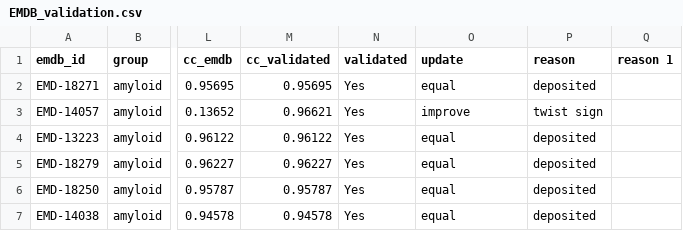
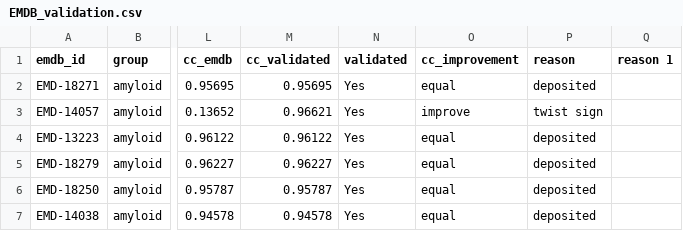
Before and after one commit to jianglab/EMDB_helical_parameter_curation, a CSV file: EMDB_validation.csv, drawn as a sheet; only a part is shown, gaps mark what is left out; the diff names each change by its address in the sheet, - before the commit and + after, or states it on an @@ line.

Commit message:
change the 'update' column to 'cc_improvement'

```diff
--- a/EMDB_validation.csv
+++ b/EMDB_validation.csv
-O1: update
+O1: cc_improvement
```
Also changed, not shown: EMDB_validation_hi3d.csv, 2 other files.
